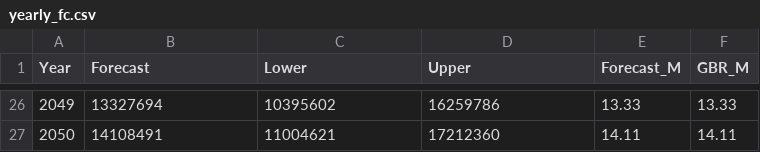
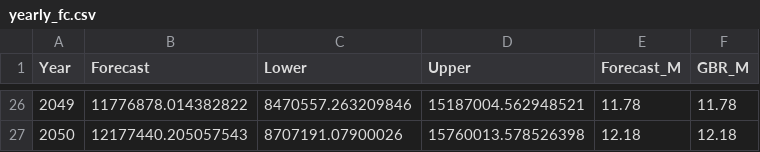
Before and after one commit to shashi767/VoltMap_India, a CSV file: backend/artifacts/yearly_fc.csv, drawn as a sheet; only a part is shown, gaps mark what is left out; the diff covers the shown part only.

```diff
--- a/backend/artifacts/yearly_fc.csv
+++ b/backend/artifacts/yearly_fc.csv
@@ -26,2 +26,2 @@ Year,Forecast,Lower,Upper,Forecast_M,GBR_M
-2049,13327694,10395602,16259786,13.33,13.33
-2050,14108491,11004621,17212360,14.11,14.11
+2049,11776878.014382822,8470557.263209846,15187004.562948521,11.78,11.78
+2050,12177440.205057543,8707191.07900026,15760013.578526398,12.18,12.18
```
Also changed, not shown: 120 edited cells elsewhere in this file, backend/artifacts/gap_df.csv, 5 other files.
